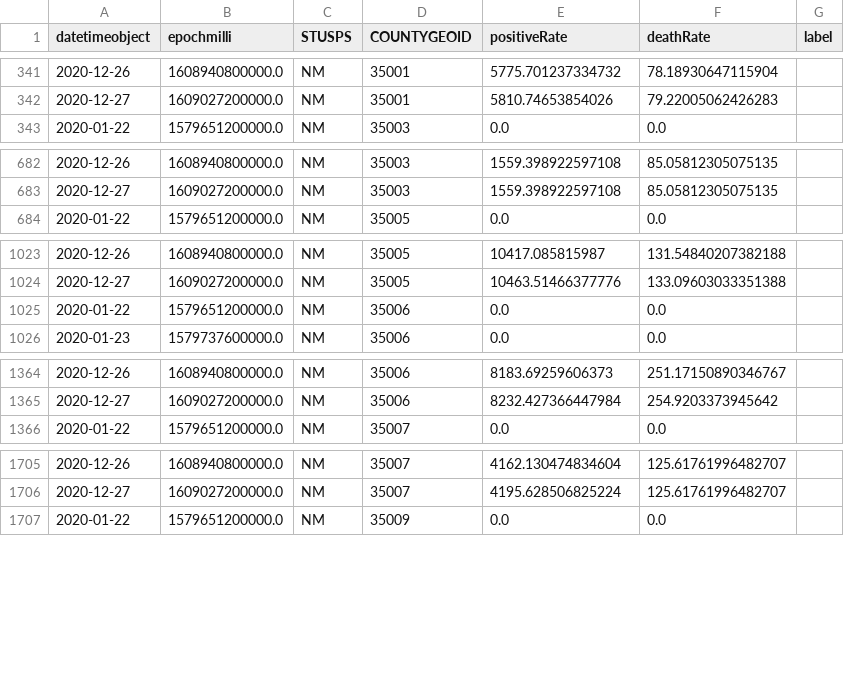
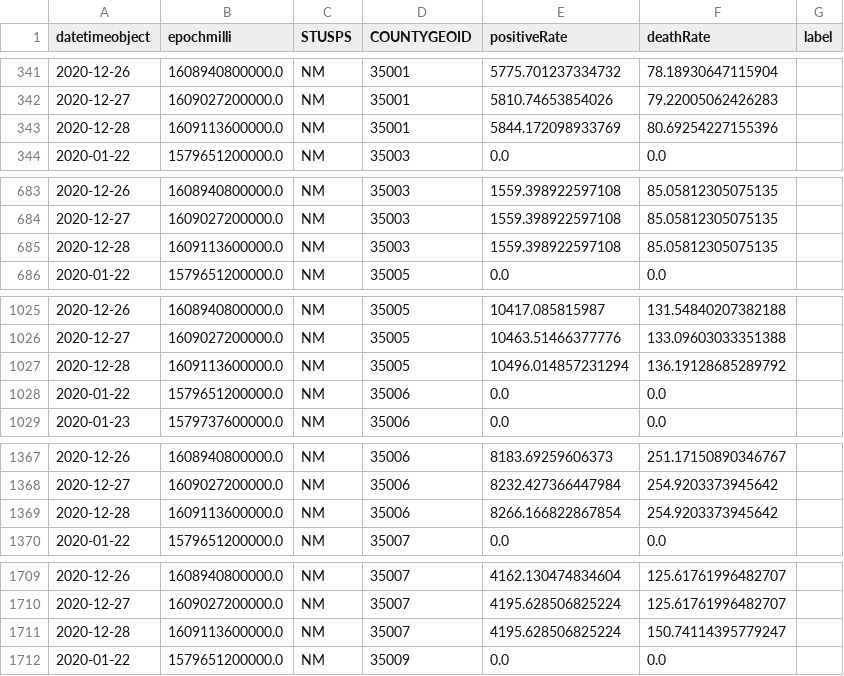
Before and after one commit to briefings/sars, a CSV file: fundamentals/hopkins/warehouse/capita/NM.csv, drawn as a sheet; only a part is shown, gaps mark what is left out; the diff covers the shown part only.

```diff
--- a/fundamentals/hopkins/warehouse/capita/NM.csv
+++ b/fundamentals/hopkins/warehouse/capita/NM.csv
@@ -342,2 +342,3 @@ datetimeobject,epochmilli,STUSPS,COUNTYGEOID,positiveRate,deathRate,label
 2020-12-27,1609027200000.0,NM,35001,5810.74653854026,79.22005062426283,
+2020-12-28,1609113600000.0,NM,35001,5844.172098933769,80.69254227155396,
 2020-01-22,1579651200000.0,NM,35003,0.0,0.0,
@@ -683,2 +684,3 @@ datetimeobject,epochmilli,STUSPS,COUNTYGEOID,positiveRate,deathRate,label
 2020-12-27,1609027200000.0,NM,35003,1559.398922597108,85.05812305075135,
+2020-12-28,1609113600000.0,NM,35003,1559.398922597108,85.05812305075135,
 2020-01-22,1579651200000.0,NM,35005,0.0,0.0,
@@ -1024,2 +1026,3 @@ datetimeobject,epochmilli,STUSPS,COUNTYGEOID,positiveRate,deathRate,label
 2020-12-27,1609027200000.0,NM,35005,10463.51466377776,133.09603033351388,
+2020-12-28,1609113600000.0,NM,35005,10496.014857231294,136.19128685289792,
 2020-01-22,1579651200000.0,NM,35006,0.0,0.0,
@@ -1365,2 +1368,3 @@ datetimeobject,epochmilli,STUSPS,COUNTYGEOID,positiveRate,deathRate,label
 2020-12-27,1609027200000.0,NM,35006,8232.427366447984,254.9203373945642,
+2020-12-28,1609113600000.0,NM,35006,8266.166822867854,254.9203373945642,
 2020-01-22,1579651200000.0,NM,35007,0.0,0.0,
@@ -1706,2 +1710,3 @@ datetimeobject,epochmilli,STUSPS,COUNTYGEOID,positiveRate,deathRate,label
 2020-12-27,1609027200000.0,NM,35007,4195.628506825224,125.61761996482707,
+2020-12-28,1609113600000.0,NM,35007,4195.628506825224,150.74114395779247,
 2020-01-22,1579651200000.0,NM,35009,0.0,0.0,
```
Also changed, not shown: 28 added rows elsewhere in this file, fundamentals/hopkins/warehouse/capita/AK.csv, fundamentals/hopkins/warehouse/capita/ID.csv, 48 other files.
